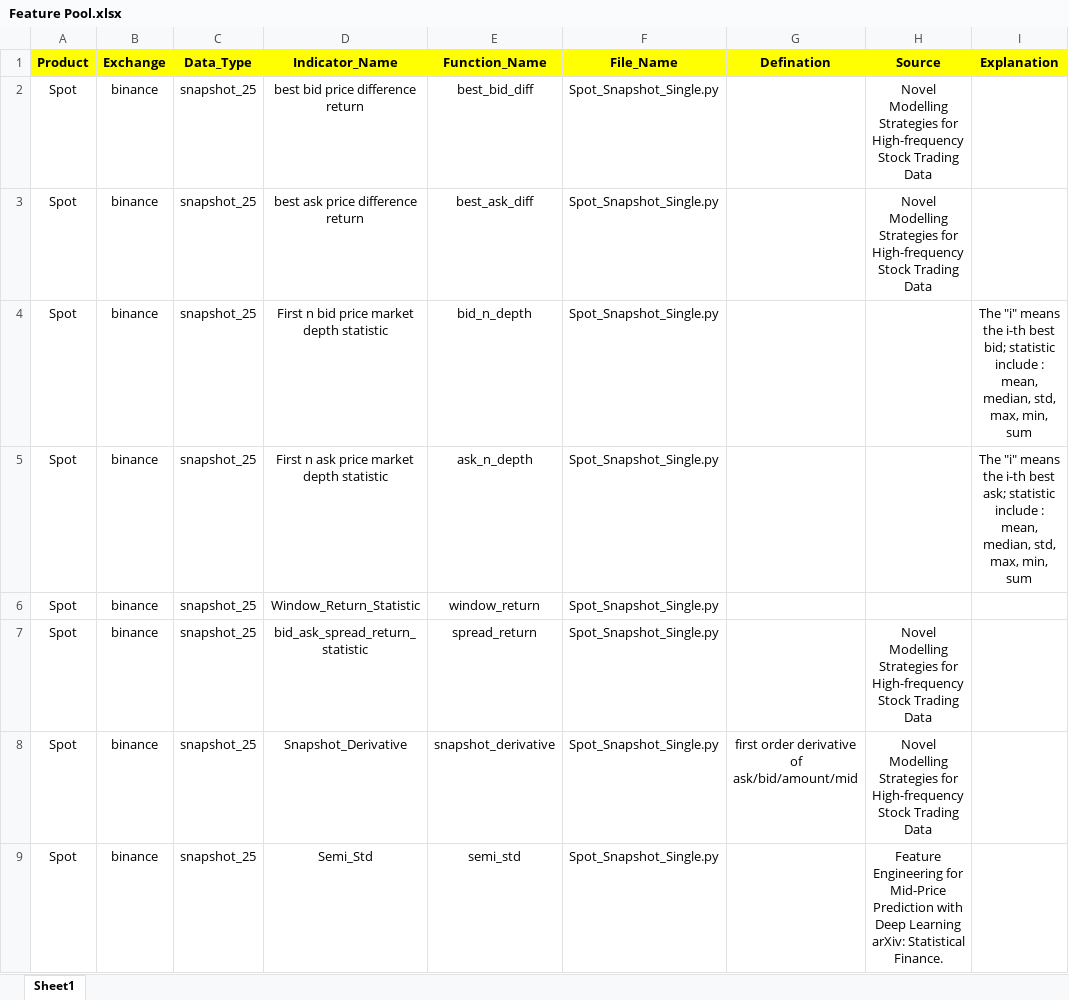
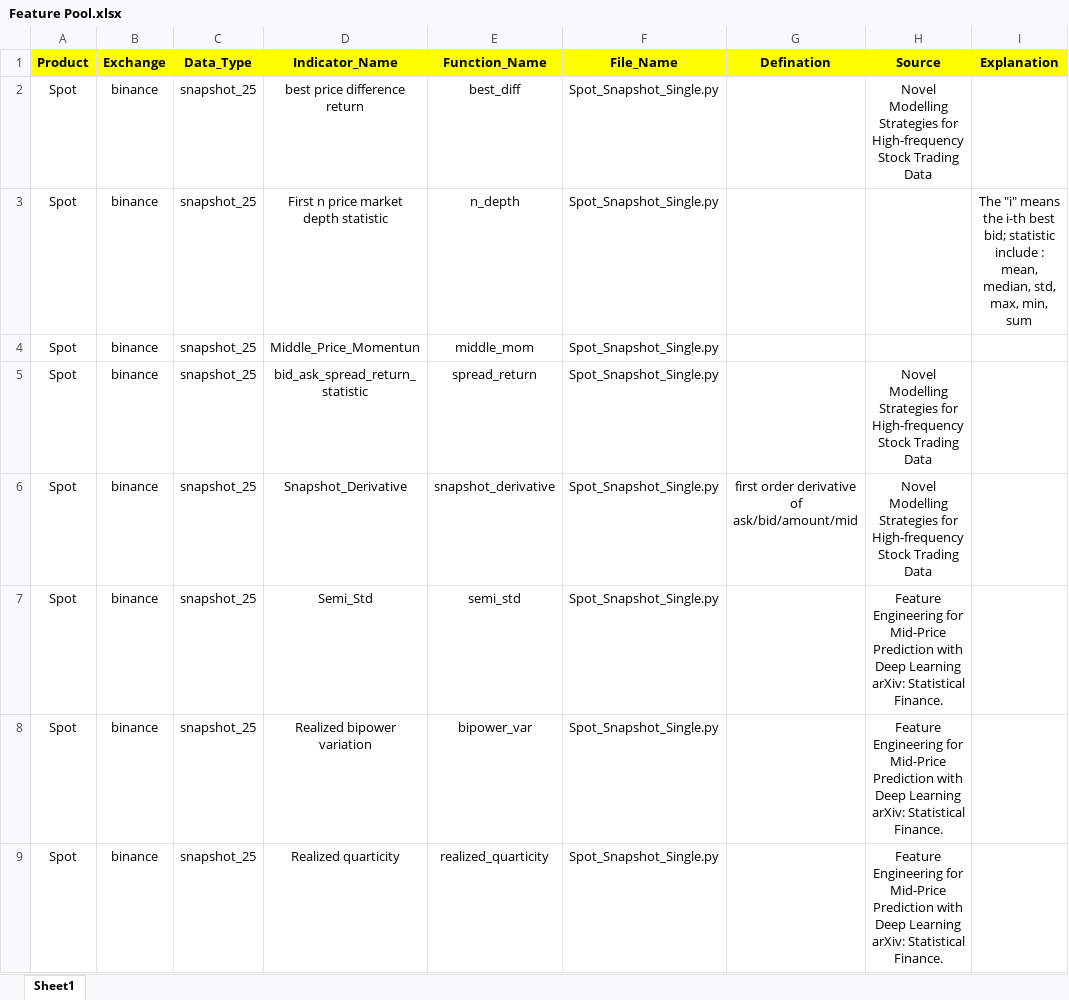
Before and after one commit to shuyilong/Crypto_Trading, an Excel workbook: Feature/Feature Pool.xlsx, sheet Sheet1, drawn as a sheet; only a part is shown; the shorter side is filled out with more unchanged rows; values as stored, in another font and other column widths than the file's, no borders; charts and pictures not drawn; removed rows and columns are numbered as before the commit, all else as after; the diff names each change by its address in the sheet, - before the commit and + after, or states it on an @@ line.

```diff
--- a/Feature/Feature Pool.xlsx (sheet Sheet1)
+++ b/Feature/Feature Pool.xlsx (sheet Sheet1)
-D2 (Indicator_Name): best bid price difference return
+D2 (Indicator_Name): best price difference return
-E2 (Function_Name): best_bid_diff
+E2 (Function_Name): best_diff
-row 3: Spot | binance | snapshot_25 | best ask price difference return | best_ask_diff | Spot_Snapshot_Single.py |  | Novel Modelling Strategies for High-frequency Stock Trading Data
-D3 (Indicator_Name): First n bid price market depth statistic
+D3 (Indicator_Name): First n price market depth statistic
-E3 (Function_Name): bid_n_depth
+E3 (Function_Name): n_depth
-row 5: Spot | binance | snapshot_25 | First n ask price market depth statistic | ask_n_depth | Spot_Snapshot_Single.py |  |  | The "i" means the i-th best ask; statistic include : mean, median, std, max, min, sum
-D4 (Indicator_Name): Window_Return_Statistic
+D4 (Indicator_Name): Middle_Price_Momentun
-E4 (Function_Name): window_return
+E4 (Function_Name): middle_mom
```
Also changed, not shown: charts or pictures, 4 other files.
